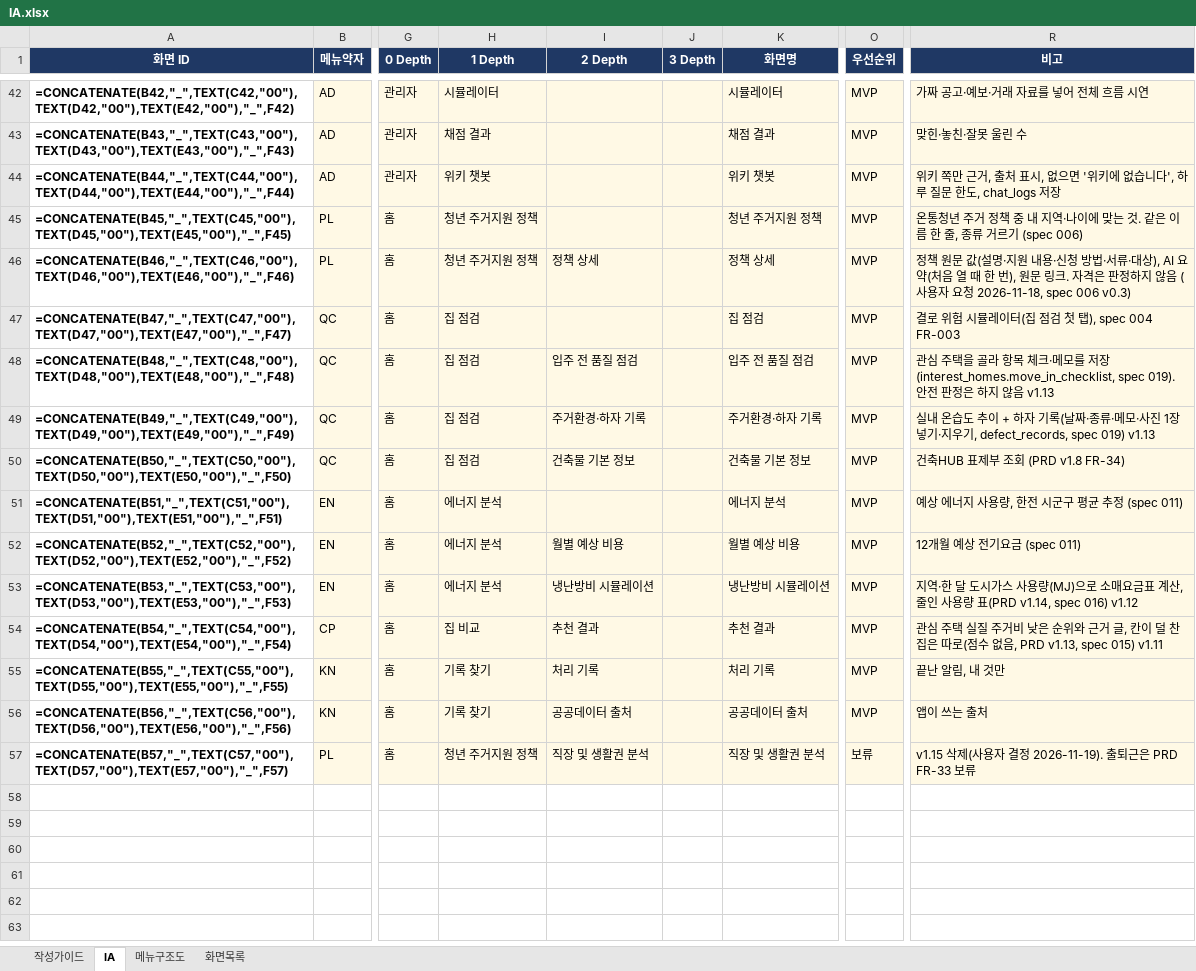
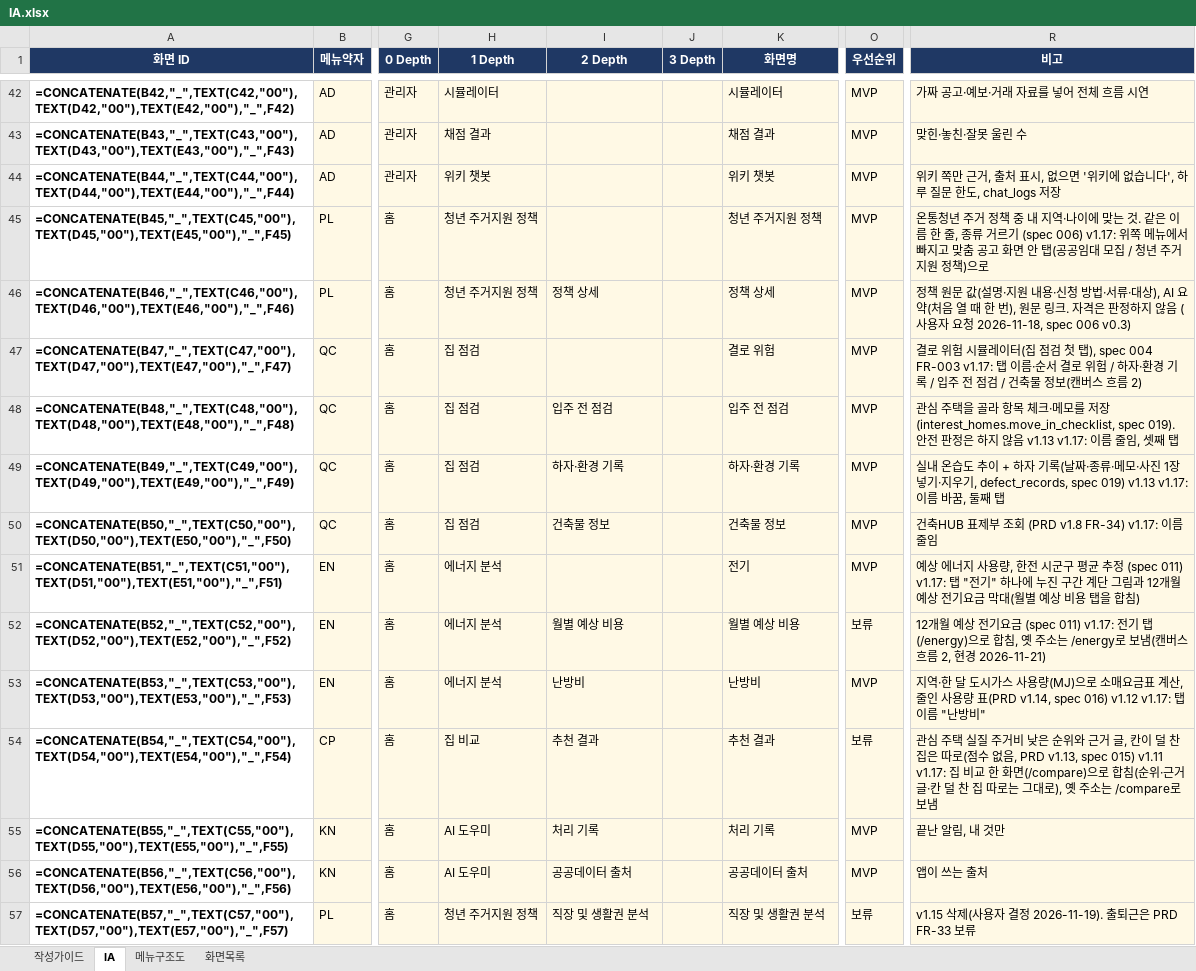
Before and after one commit to LS-PROJECT-TEAM3/HomeFit, an Excel workbook: docs/IA.xlsx, sheet IA, drawn as a sheet; only a part is shown, gaps mark what is left out; values as stored, in another font and other column widths than the file's, no borders; formulas without a stored value are shown as written; conditional formats not drawn; the diff covers the shown part only; the diff names each change by its address in the sheet, - before the commit and + after, or states it on an @@ line.

```diff
--- a/docs/IA.xlsx (sheet IA)
+++ b/docs/IA.xlsx (sheet IA)
-R45 (비고): …기 (spec 006)
+R45 (비고): …기 (spec 006) v1.17: 위쪽 메뉴에서 빠지고 맞춤 공고 화면 안 탭(공공임대 모집 / 청년 주거지원 정책)으로
-K47 (화면명): 집 점검
+K47 (화면명): 결로 위험
-R47 (비고): …), spec 004 FR-003
+R47 (비고): …), spec 004 FR-003 v1.17: 탭 이름·순서 결로 위험 / 하자·환경 기록 / 입주 전 점검 / 건축물 정보(캔버스 흐름 2)
-I48 (2 Depth): 입주 전 품질 점검
+I48 (2 Depth): 입주 전 점검
-K48 (화면명): 입주 전 품질 점검
+K48 (화면명): 입주 전 점검
-R48 (비고): …않음 v1.13
+R48 (비고): …않음 v1.13 v1.17: 이름 줄임, 셋째 탭
-I49 (2 Depth): 주거환경·하자 기록
+I49 (2 Depth): 하자·환경 기록
-K49 (화면명): 주거환경·하자 기록
+K49 (화면명): 하자·환경 기록
-R49 (비고): …defect_records, spec 019) v1.13
+R49 (비고): …defect_records, spec 019) v1.13 v1.17: 이름 바꿈, 둘째 탭
-I50 (2 Depth): 건축물 기본 정보
+I50 (2 Depth): 건축물 정보
-K50 (화면명): 건축물 기본 정보
+K50 (화면명): 건축물 정보
-R50 (비고): 건축HUB 표제부 조회 (PRD v1.8 FR-34)
+R50 (비고): 건축HUB 표제부 조회 (PRD v1.8 FR-34) v1.17: 이름 줄임
-K51 (화면명): 에너지 분석
+K51 (화면명): 전기
-R51 (비고): …정 (spec 011)
+R51 (비고): …정 (spec 011) v1.17: 탭 "전기" 하나에 누진 구간 계단 그림과 12개월 예상 전기요금 막대(월별 예상 비용 탭을 합침)
-O52 (우선순위): MVP
+O52 (우선순위): 보류
-R52 (비고): …금 (spec 011)
+R52 (비고): …금 (spec 011) v1.17: 전기 탭(/energy)으로 합침, 옛 주소는 /energy로 보냄(캔버스 흐름 2, 현경 2026-11-21)
-I53 (2 Depth): 냉난방비 시뮬레이션
+I53 (2 Depth): 난방비
-K53 (화면명): 냉난방비 시뮬레이션
+K53 (화면명): 난방비
-R53 (비고): …v1.14, spec 016) v1.12
+R53 (비고): …v1.14, spec 016) v1.12 v1.17: 탭 이름 "난방비"
-O54 (우선순위): MVP
+O54 (우선순위): 보류
-R54 (비고): …v1.13, spec 015) v1.11
+R54 (비고): …v1.13, spec 015) v1.11 v1.17: 집 비교 한 화면(/compare)으로 합침(순위·근거 글·칸 덜 찬 집 따로는 그대로), 옛 주소는 /compare로 보냄
-H55:H56 (1 Depth): 기록 찾기
+H55:H56 (1 Depth): AI 도우미
```
Also changed, not shown: 18 edited cells elsewhere in this sheet, sheet 화면목록, sheet 메뉴구조도, 2 other files.
